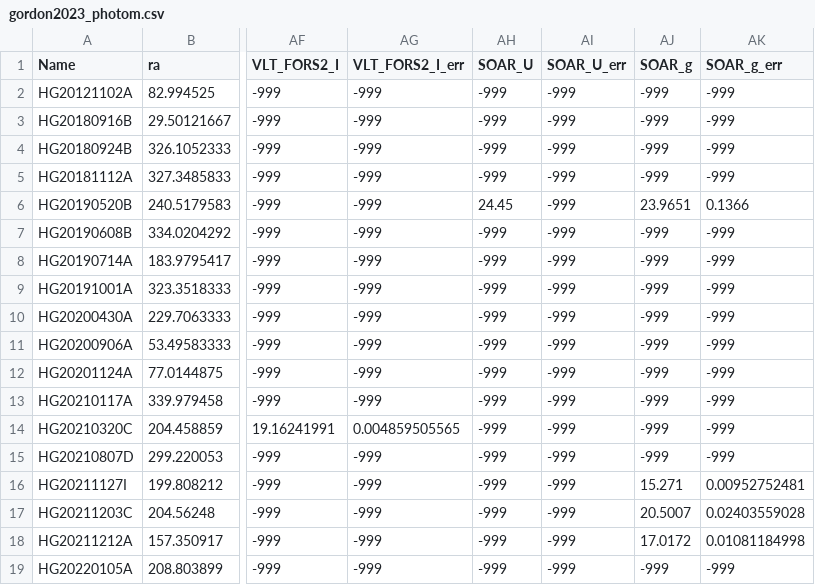
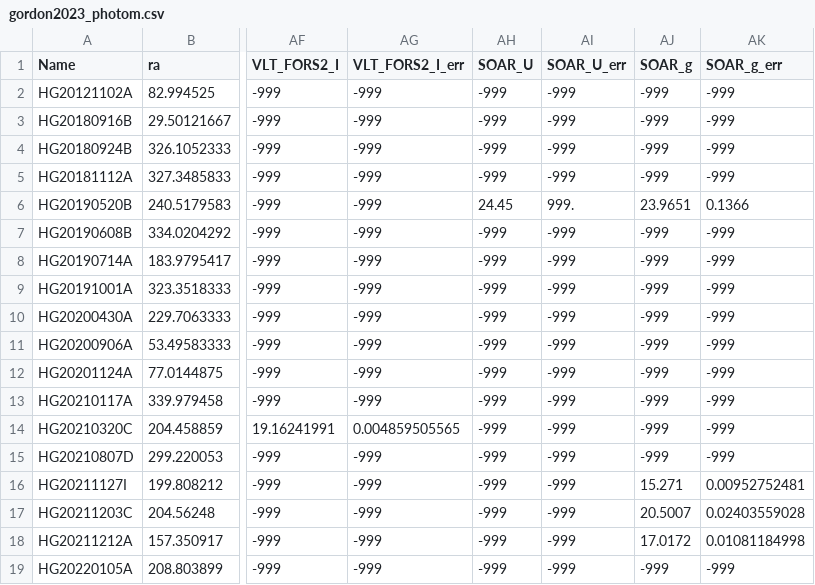
Before and after one commit to FRBs/FRB, a CSV file: frb/data/Galaxies/Literature/gordon2023_photom.csv, drawn as a sheet; only a part is shown, gaps mark what is left out; the diff names each change by its address in the sheet, - before the commit and + after, or states it on an @@ line.

```diff
--- a/frb/data/Galaxies/Literature/gordon2023_photom.csv
+++ b/frb/data/Galaxies/Literature/gordon2023_photom.csv
-AI6 (SOAR_U_err): -999
+AI6 (SOAR_U_err): 999.
```
Also changed, not shown: frb/data/Galaxies/Literature/mannings2021_photom.csv, 17 other files.
